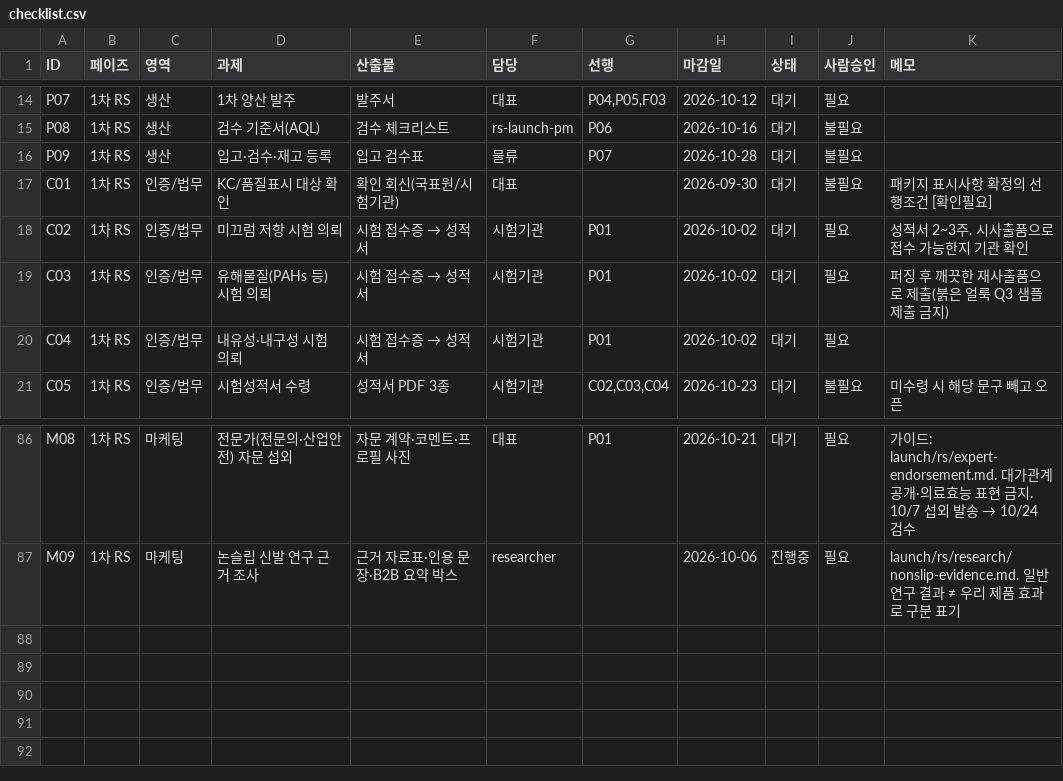
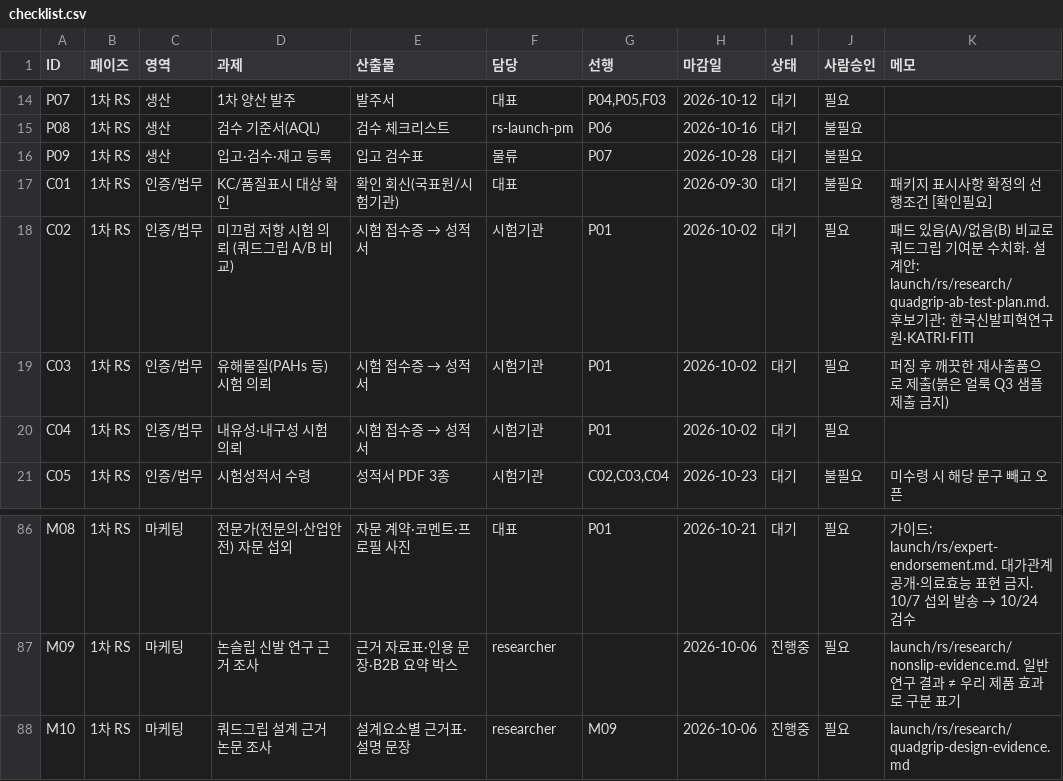
Before and after one commit to ydcompany89/harness-system, a CSV file: launch/rs/checklist.csv, drawn as a sheet; only a part is shown, gaps mark what is left out.

```diff
--- a/launch/rs/checklist.csv
+++ b/launch/rs/checklist.csv
@@ -17,3 +17,3 @@ P09,1차 RS,생산,입고·검수·재고 등록,입고 검수표,물류,P07,202
 C01,1차 RS,인증/법무,KC/품질표시 대상 확인,확인 회신(국표원/시험기관),대표,,2026-09-30,대기,불필요,패키지 표시사항 확정의 선행조건 [확인필요]
-C02,1차 RS,인증/법무,미끄럼 저항 시험 의뢰,시험 접수증 → 성적서,시험기관,P01,2026-10-02,대기,필요,성적서 2~3주. 시사출품으로 접수 가능한지 기관 확인
+C02,1차 RS,인증/법무,미끄럼 저항 시험 의뢰 (쿼드그립 A/B 비교),시험 접수증 → 성적서,시험기관,P01,2026-10-02,대기,필요,패드 있음(A)/없음(B) 비교로 쿼드그립 기여분 수치화. 설계안: launch/rs/research/quadgrip-ab-test-plan.md. 후보기관: 한국신발피혁연구원·KATRI·FITI
 C03,1차 RS,인증/법무,유해물질(PAHs 등) 시험 의뢰,시험 접수증 → 성적서,시험기관,P01,2026-10-02,대기,필요,퍼징 후 깨끗한 재사출품으로 제출(붉은 얼룩 Q3 샘플 제출 금지)
@@ -87 +87,2 @@ M08,1차 RS,마케팅,전문가(전문의·산업안전) 자문 섭외,자문
 M09,1차 RS,마케팅,논슬립 신발 연구 근거 조사,근거 자료표·인용 문장·B2B 요약 박스,researcher,,2026-10-06,진행중,필요,launch/rs/research/nonslip-evidence.md. 일반 연구 결과 ≠ 우리 제품 효과로 구분 표기
+M10,1차 RS,마케팅,쿼드그립 설계 근거 논문 조사,설계요소별 근거표·설명 문장,researcher,M09,2026-10-06,진행중,필요,launch/rs/research/quadgrip-design-evidence.md
```
Also changed, not shown: 1 other file.
